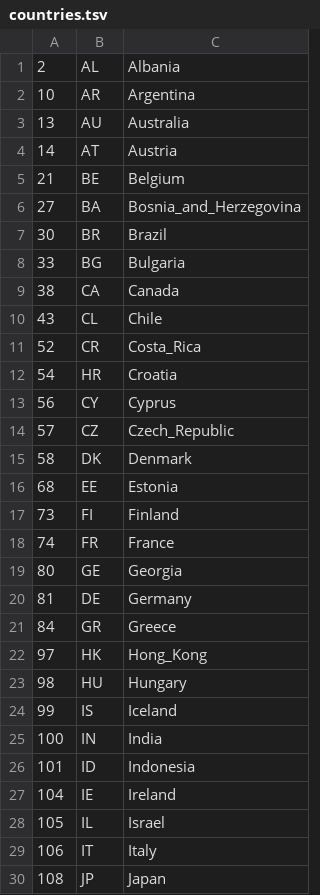
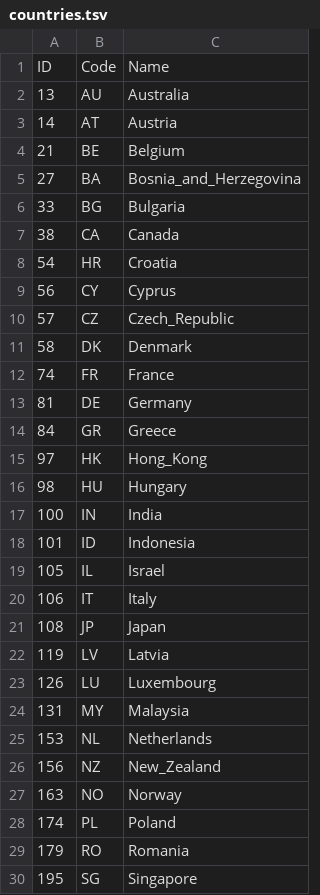
Before and after one commit to UriShX/vpn-profile-switcher, a TSV file: countries.tsv, drawn as a sheet; only a part is shown; the shorter side is filled out with more unchanged rows; the diff covers the shown part only.

```diff
--- a/countries.tsv
+++ b/countries.tsv
@@ -1,3 +1,2 @@
-2	AL	Albania
-10	AR	Argentina
+ID	Code	Name
 13	AU	Australia
@@ -6,7 +5,4 @@
 27	BA	Bosnia_and_Herzegovina
-30	BR	Brazil
 33	BG	Bulgaria
 38	CA	Canada
-43	CL	Chile
-52	CR	Costa_Rica
 54	HR	Croatia
@@ -15,6 +11,3 @@
 58	DK	Denmark
-68	EE	Estonia
-73	FI	Finland
 74	FR	France
-80	GE	Georgia
 81	DE	Germany
@@ -23,6 +16,4 @@
 98	HU	Hungary
-99	IS	Iceland
 100	IN	India
 101	ID	Indonesia
-104	IE	Ireland
 105	IL	Israel
```
Also changed, not shown: 9 removed rows elsewhere in this file, server-groups.tsv, 1 other file.
